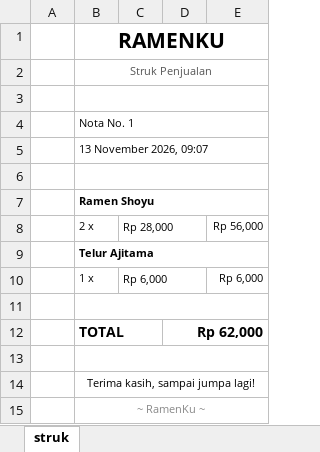
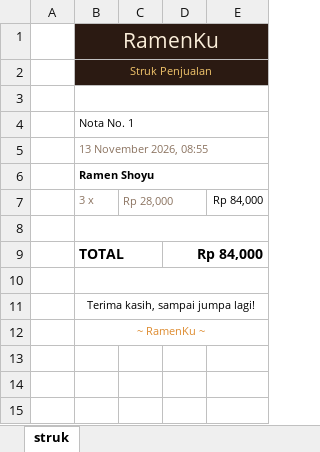
Before and after one commit to bimagwn/BimaGunawan, an Excel workbook: pertemuan-6/output/contoh-hasil/Struk_Penjualan.xlsx, sheet struk, drawn as a sheet; values as stored, in another font and other column widths than the file's, no borders; charts and pictures not drawn; removed rows and columns are numbered as before the commit, all else as after; the diff names each change by its address in the sheet, - before the commit and + after, or states it on an @@ line.

```diff
--- a/pertemuan-6/output/contoh-hasil/Struk_Penjualan.xlsx (sheet struk)
+++ b/pertemuan-6/output/contoh-hasil/Struk_Penjualan.xlsx (sheet struk)
-B1: RAMENKU
+B1: RamenKu
-B1:E2 fill: none
+B1:E2 fill: #2B1A12
@@ B1 bold: on → off, text colour: black → #FBEEDA @@
-B2 text colour: #555555
+B2 text colour: #F2C56B
-B5: 13 November 2026, 09:07
+B5: 13 November 2026, 08:55
-B5 text colour: black
+B5 text colour: #8B7360
@@ row 7 moved to row 6: Ramen Shoyu @@
+row 7:  | 3 x | Rp 28,000 |  | Rp 84,000
-row 8:  | 2 x | Rp 28,000 |  | Rp 56,000
-row 9:  | Telur Ajitama
-row 10:  | 1 x | Rp 6,000 |  | Rp 6,000
-row 11: (empty)
-D9: Rp 62,000
+D9: Rp 84,000
-B12 text colour: #888888
+B12 text colour: #DD8A2D
```
Also changed, not shown: pertemuan-6/output/contoh-hasil/Laporan_Stok_Bahan.xlsx, 35 other files.
